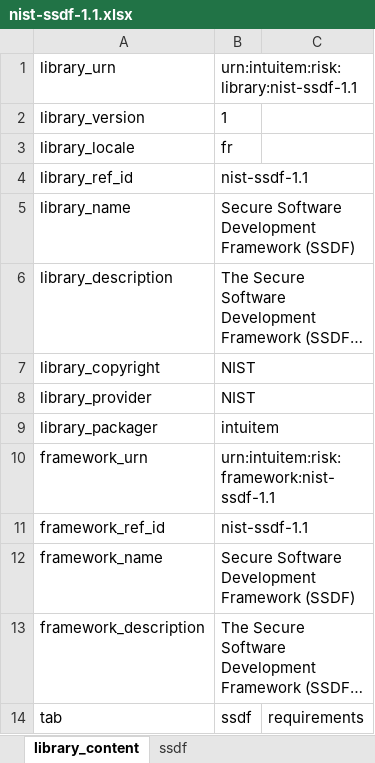
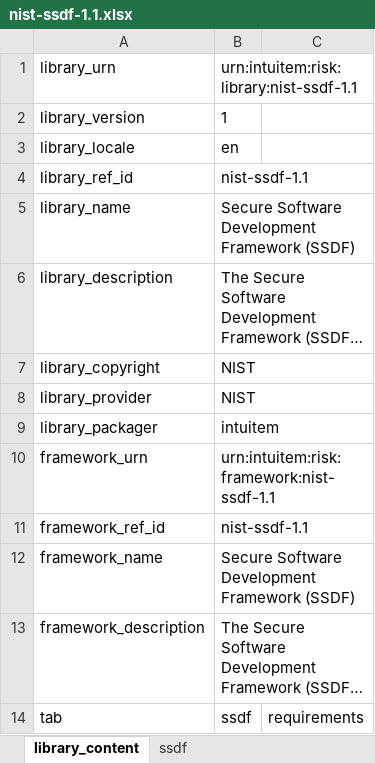
Before and after one commit to intuitem/ciso-assistant-community, an Excel workbook: tools/nist/sp-800-218/nist-ssdf-1.1.xlsx, sheet library_content, drawn as a sheet; long unchanged cells end in …; values as stored, in another font and other column widths than the file's, no borders; the diff names each change by its address in the sheet, - before the commit and + after, or states it on an @@ line.

```diff
--- a/tools/nist/sp-800-218/nist-ssdf-1.1.xlsx (sheet library_content)
+++ b/tools/nist/sp-800-218/nist-ssdf-1.1.xlsx (sheet library_content)
-B3: fr
+B3: en
```
Also changed, not shown: 1 other file.
